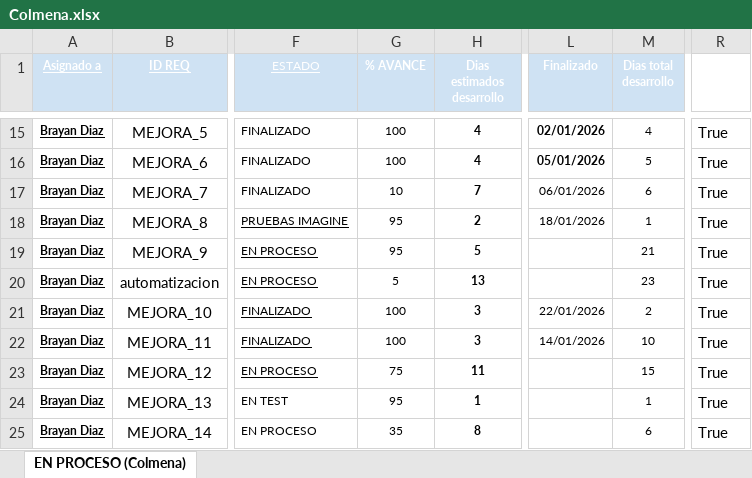
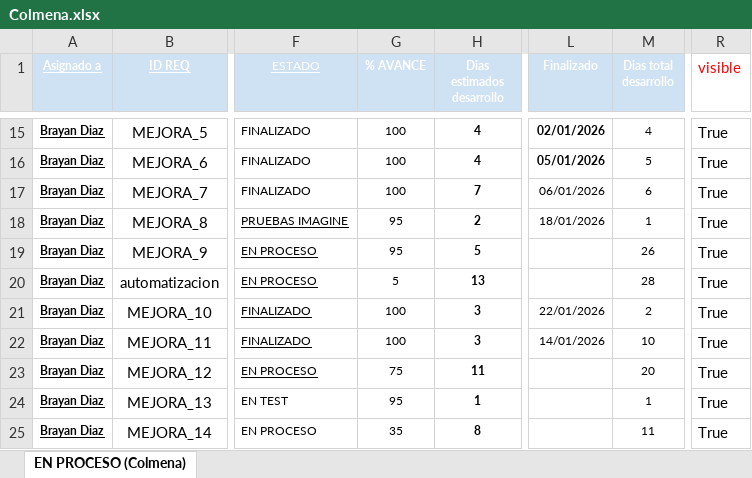
Before and after one commit to Imaginepruebas/requerimientos-diarios, an Excel workbook: Colmena.xlsx, sheet EN PROCESO (Colmena), drawn as a sheet; only a part is shown, gaps mark what is left out; values as stored, in another font and other column widths than the file's, no borders; conditional formats and table styles not drawn; the diff covers the shown part only; the diff names each change by its address in the sheet, - before the commit and + after, or states it on an @@ line.

```diff
--- a/Colmena.xlsx (sheet EN PROCESO (Colmena))
+++ b/Colmena.xlsx (sheet EN PROCESO (Colmena))
-R1 text colour: #FFFFFF
+R1 text colour: #FF0000
-G17 (% AVANCE): 10
+G17 (% AVANCE): 100
-M19 (Dias total desarrollo): 21
+M19 (Dias total desarrollo): 26
-M20 (Dias total desarrollo): 23
+M20 (Dias total desarrollo): 28
-M23 (Dias total desarrollo): 15
+M23 (Dias total desarrollo): 20
-M25 (Dias total desarrollo): 6
+M25 (Dias total desarrollo): 11
```
Also changed, not shown: 7 added rows and 7 edited cells elsewhere in this sheet, Bolivar.xlsx, Colmedica.xlsx, 12 other files.
